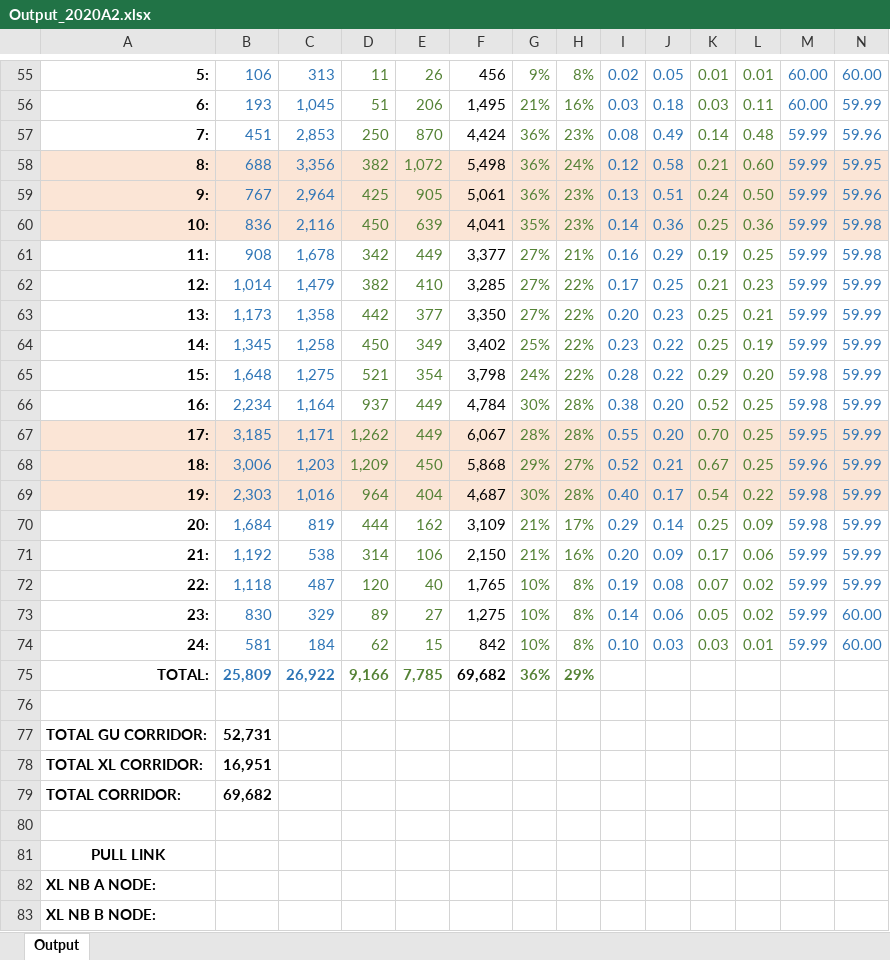
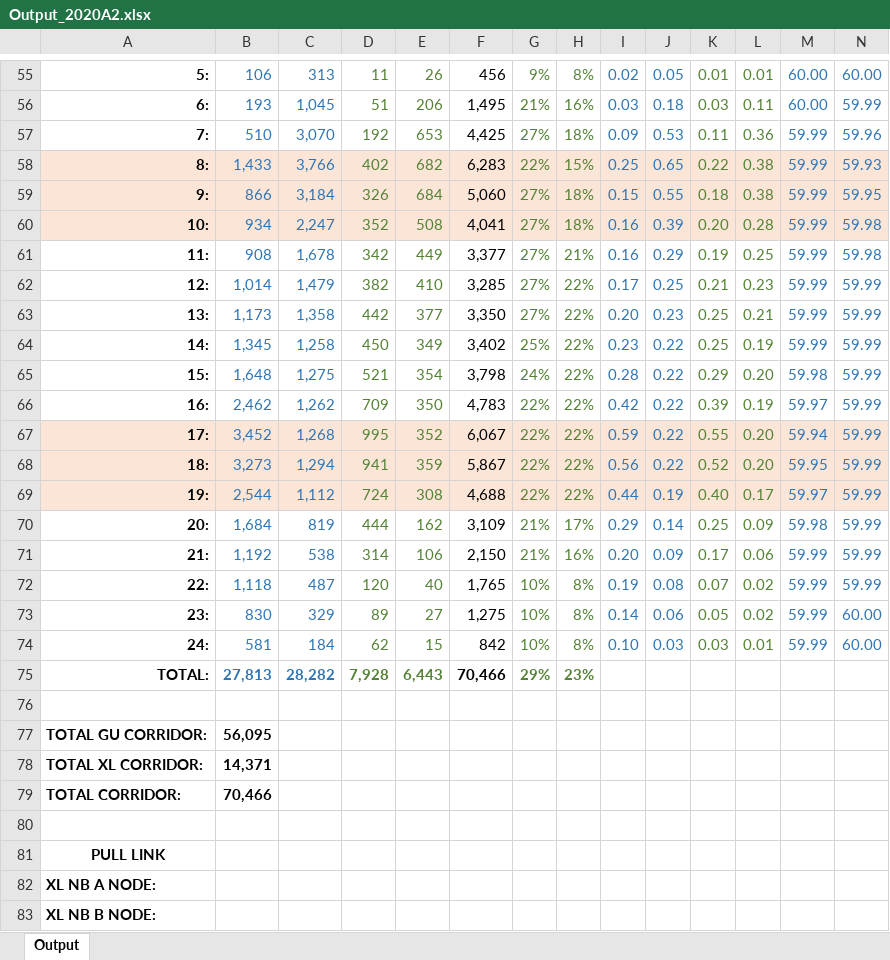
Before and after one commit to 4Step/VETERANS_PDnE, an Excel workbook: Analysis & Profiles/Output_2020A2.xlsx, sheet Output, drawn as a sheet; only a part is shown, gaps mark what is left out; values as stored, in another font and other column widths than the file's, no borders; charts and pictures not drawn; removed rows and columns are numbered as before the commit, all else as after; rows hold the shown columns only; the diff covers the shown part only; the diff names each change by its address in the sheet, - before the commit and + after, or states it on an @@ line.

```diff
--- a/Analysis & Profiles/Output_2020A2.xlsx (sheet Output)
+++ b/Analysis & Profiles/Output_2020A2.xlsx (sheet Output)
-row 57: 7: | 451 | 2,853 | 250 | 870 | 4,424 | 36% | 23% | 0.08 | 0.49 | 0.14 | 0.48 | 59.99 | 59.96
-row 58: 8: | 688 | 3,356 | 382 | 1,072 | 5,498 | 36% | 24% | 0.12 | 0.58 | 0.21 | 0.60 | 59.99 | 59.95
-row 59: 9: | 767 | 2,964 | 425 | 905 | 5,061 | 36% | 23% | 0.13 | 0.51 | 0.24 | 0.50 | 59.99 | 59.96
-row 60: 10: | 836 | 2,116 | 450 | 639 | 4,041 | 35% | 23% | 0.14 | 0.36 | 0.25 | 0.36 | 59.99 | 59.98
+row 57: 7: | 510 | 3,070 | 192 | 653 | 4,425 | 27% | 18% | 0.09 | 0.53 | 0.11 | 0.36 | 59.99 | 59.96
+row 58: 8: | 1,433 | 3,766 | 402 | 682 | 6,283 | 22% | 15% | 0.25 | 0.65 | 0.22 | 0.38 | 59.99 | 59.93
+row 59: 9: | 866 | 3,184 | 326 | 684 | 5,060 | 27% | 18% | 0.15 | 0.55 | 0.18 | 0.38 | 59.99 | 59.95
+row 60: 10: | 934 | 2,247 | 352 | 508 | 4,041 | 27% | 18% | 0.16 | 0.39 | 0.20 | 0.28 | 59.99 | 59.98
-row 66: 16: | 2,234 | 1,164 | 937 | 449 | 4,784 | 30% | 28% | 0.38 | 0.20 | 0.52 | 0.25 | 59.98 | 59.99
-row 67: 17: | 3,185 | 1,171 | 1,262 | 449 | 6,067 | 28% | 28% | 0.55 | 0.20 | 0.70 | 0.25 | 59.95 | 59.99
-row 68: 18: | 3,006 | 1,203 | 1,209 | 450 | 5,868 | 29% | 27% | 0.52 | 0.21 | 0.67 | 0.25 | 59.96 | 59.99
-row 69: 19: | 2,303 | 1,016 | 964 | 404 | 4,687 | 30% | 28% | 0.40 | 0.17 | 0.54 | 0.22 | 59.98 | 59.99
+row 66: 16: | 2,462 | 1,262 | 709 | 350 | 4,783 | 22% | 22% | 0.42 | 0.22 | 0.39 | 0.19 | 59.97 | 59.99
+row 67: 17: | 3,452 | 1,268 | 995 | 352 | 6,067 | 22% | 22% | 0.59 | 0.22 | 0.55 | 0.20 | 59.94 | 59.99
+row 68: 18: | 3,273 | 1,294 | 941 | 359 | 5,867 | 22% | 22% | 0.56 | 0.22 | 0.52 | 0.20 | 59.95 | 59.99
+row 69: 19: | 2,544 | 1,112 | 724 | 308 | 4,688 | 22% | 22% | 0.44 | 0.19 | 0.40 | 0.17 | 59.97 | 59.99
-row 75: TOTAL: | 25,809 | 26,922 | 9,166 | 7,785 | 69,682 | 36% | 29%
+row 75: TOTAL: | 27,813 | 28,282 | 7,928 | 6,443 | 70,466 | 29% | 23%
-B77: 52,731
+B77: 56,095
-B78: 16,951
+B78: 14,371
-B79: 69,682
+B79: 70,466
```
Also changed, not shown: 9 added rows, 9 removed rows and 3 edited cells elsewhere in this sheet, charts or pictures.
